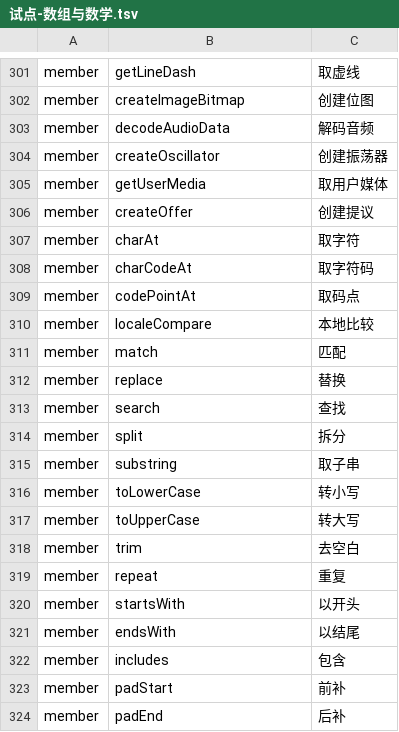
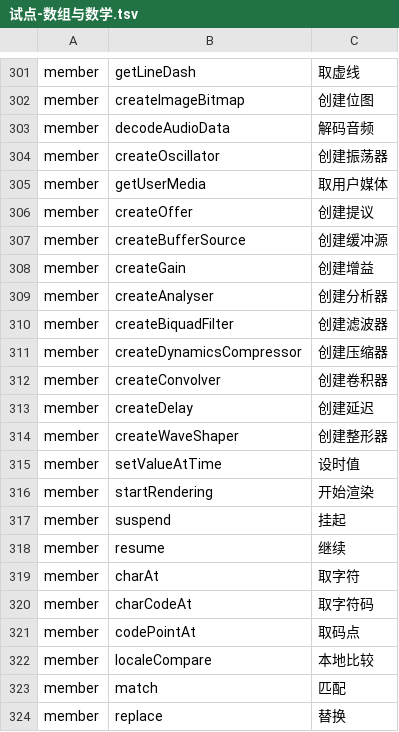
Before and after one commit to YoloLogic/ChineseTypeScript, a TSV file: stdlib/试点-数组与数学.tsv, drawn as a sheet; only a part is shown, gaps mark what is left out; the shorter side is filled out with more unchanged rows; the diff names each change by its address in the sheet, - before the commit and + after, or states it on an @@ line.

Commit message:
标准库汉化：译名 326→338（仅专用名，WebAudio 系）：创建缓冲源/创建增益/创建分析器/创建滤波器/创建压缩器/创建卷积器/创建延迟/创建整形器/设时值/开始渲染/挂起/继续；判定 9/9

```diff
--- a/stdlib/试点-数组与数学.tsv
+++ b/stdlib/试点-数组与数学.tsv
+row 307: member | createBufferSource | 创建缓冲源
+row 308: member | createGain | 创建增益
+row 309: member | createAnalyser | 创建分析器
+row 310: member | createBiquadFilter | 创建滤波器
+row 311: member | createDynamicsCompressor | 创建压缩器
+row 312: member | createConvolver | 创建卷积器
+row 313: member | createDelay | 创建延迟
+row 314: member | createWaveShaper | 创建整形器
+row 315: member | setValueAtTime | 设时值
+row 316: member | startRendering | 开始渲染
+row 317: member | suspend | 挂起
+row 318: member | resume | 继续
```
Also changed, not shown: 2 other files.
